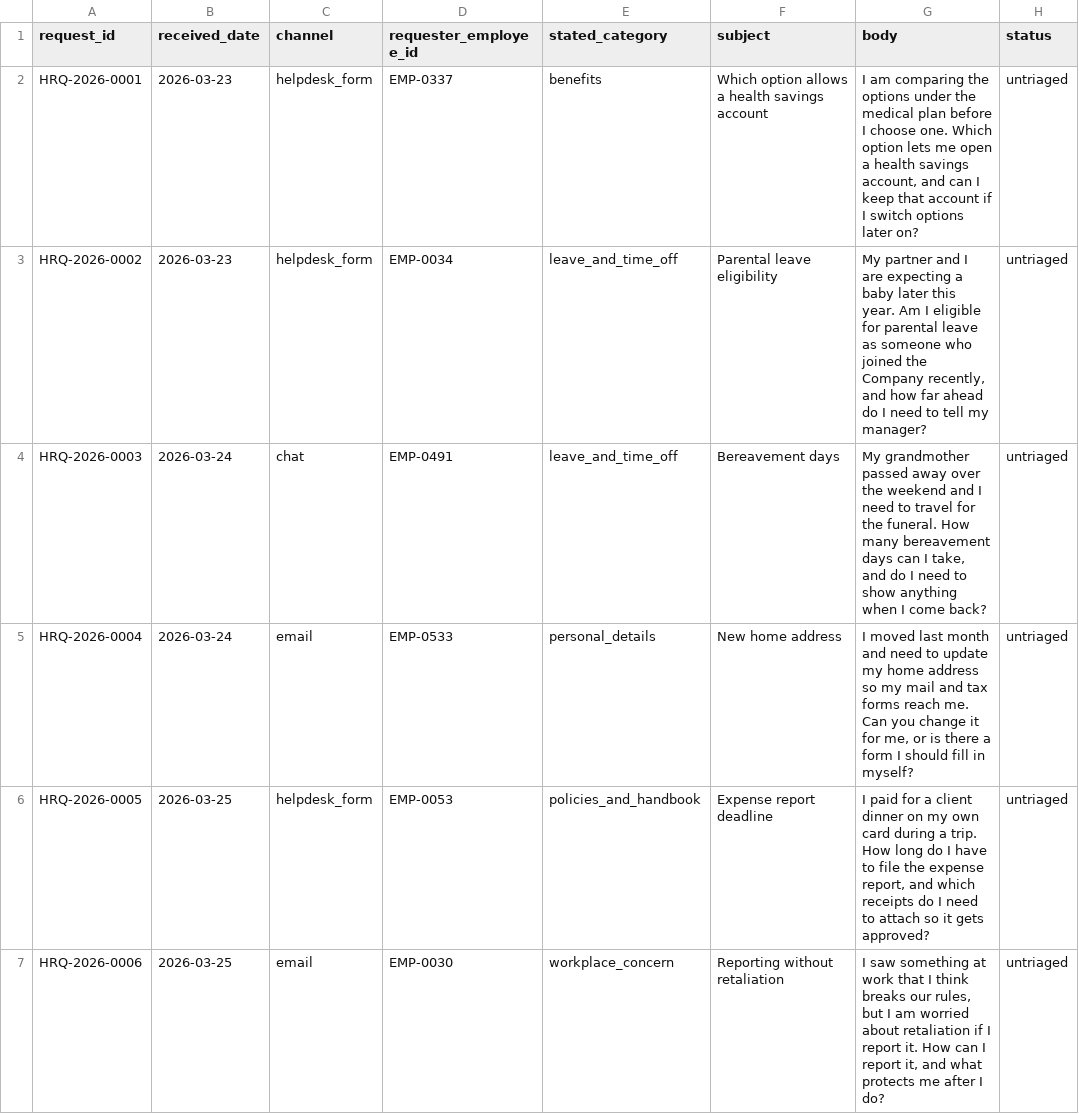
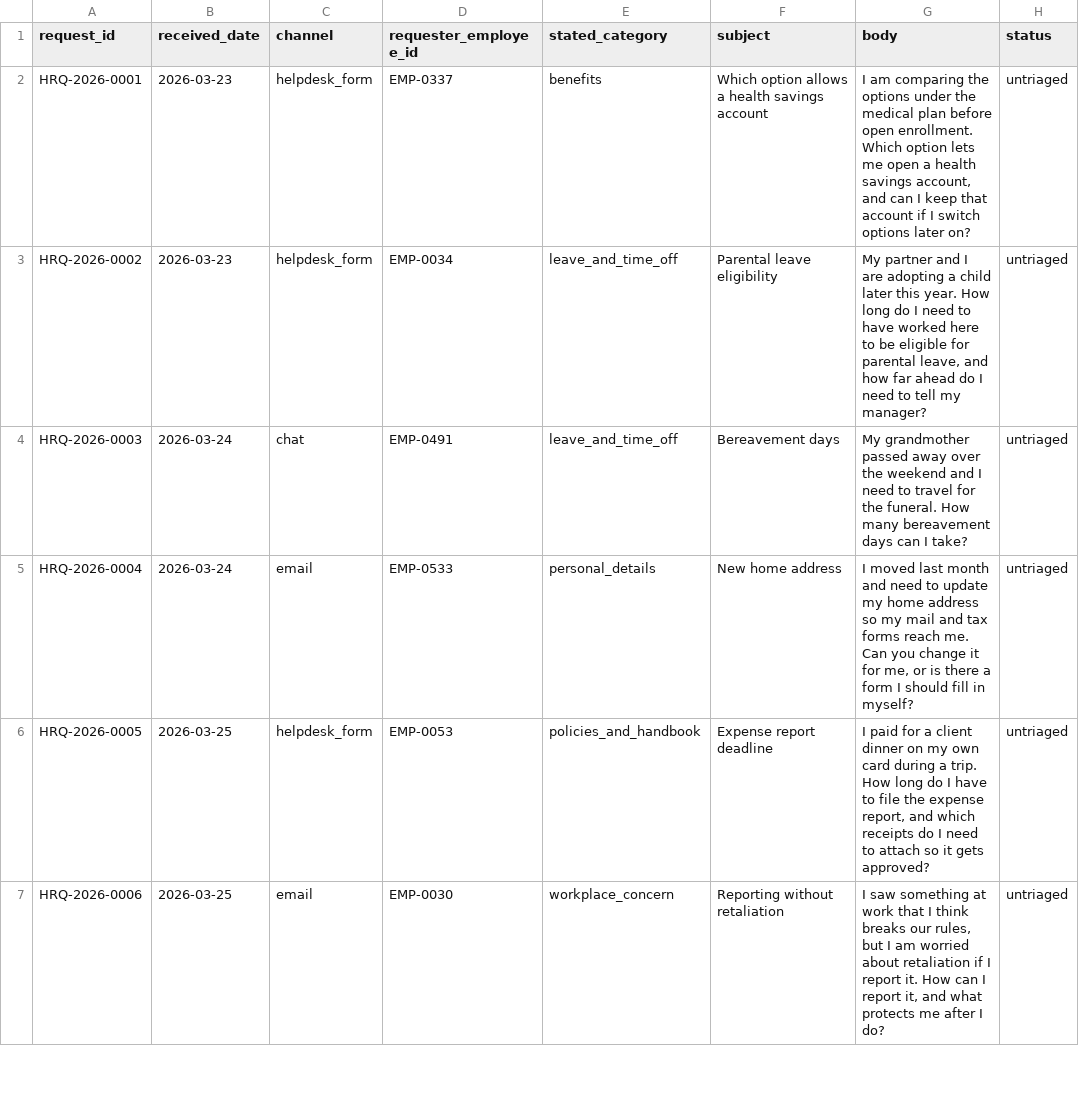
Before and after one commit to Trazomo/Trazomo-Synthetic-Data, a CSV file: datasets/hr/helpdesk-request-queue/helpdesk-requests.csv, drawn as a sheet; only a part is shown; the diff covers the shown part only.

```diff
--- a/datasets/hr/helpdesk-request-queue/helpdesk-requests.csv
+++ b/datasets/hr/helpdesk-request-queue/helpdesk-requests.csv
@@ -1,5 +1,5 @@
 request_id,received_date,channel,requester_employee_id,stated_category,subject,body,status
-HRQ-2026-0001,2026-03-23,helpdesk_form,EMP-0337,benefits,Which option allows a health savings account,"I am comparing the options under the medical plan before I choose one. Which option lets me open a health savings account, and can I keep that account if I switch options later on?",untriaged
-HRQ-2026-0002,2026-03-23,helpdesk_form,EMP-0034,leave_and_time_off,Parental leave eligibility,"My partner and I are expecting a baby later this year. Am I eligible for parental leave as someone who joined the Company recently, and how far ahead do I need to tell my manager?",untriaged
-HRQ-2026-0003,2026-03-24,chat,EMP-0491,leave_and_time_off,Bereavement days,"My grandmother passed away over the weekend and I need to travel for the funeral. How many bereavement days can I take, and do I need to show anything when I come back?",untriaged
+HRQ-2026-0001,2026-03-23,helpdesk_form,EMP-0337,benefits,Which option allows a health savings account,"I am comparing the options under the medical plan before open enrollment. Which option lets me open a health savings account, and can I keep that account if I switch options later on?",untriaged
+HRQ-2026-0002,2026-03-23,helpdesk_form,EMP-0034,leave_and_time_off,Parental leave eligibility,"My partner and I are adopting a child later this year. How long do I need to have worked here to be eligible for parental leave, and how far ahead do I need to tell my manager?",untriaged
+HRQ-2026-0003,2026-03-24,chat,EMP-0491,leave_and_time_off,Bereavement days,My grandmother passed away over the weekend and I need to travel for the funeral. How many bereavement days can I take?,untriaged
 HRQ-2026-0004,2026-03-24,email,EMP-0533,personal_details,New home address,"I moved last month and need to update my home address so my mail and tax forms reach me. Can you change it for me, or is there a form I should fill in myself?",untriaged
```
Also changed, not shown: 2 edited cells elsewhere in this file, 3 other files.
